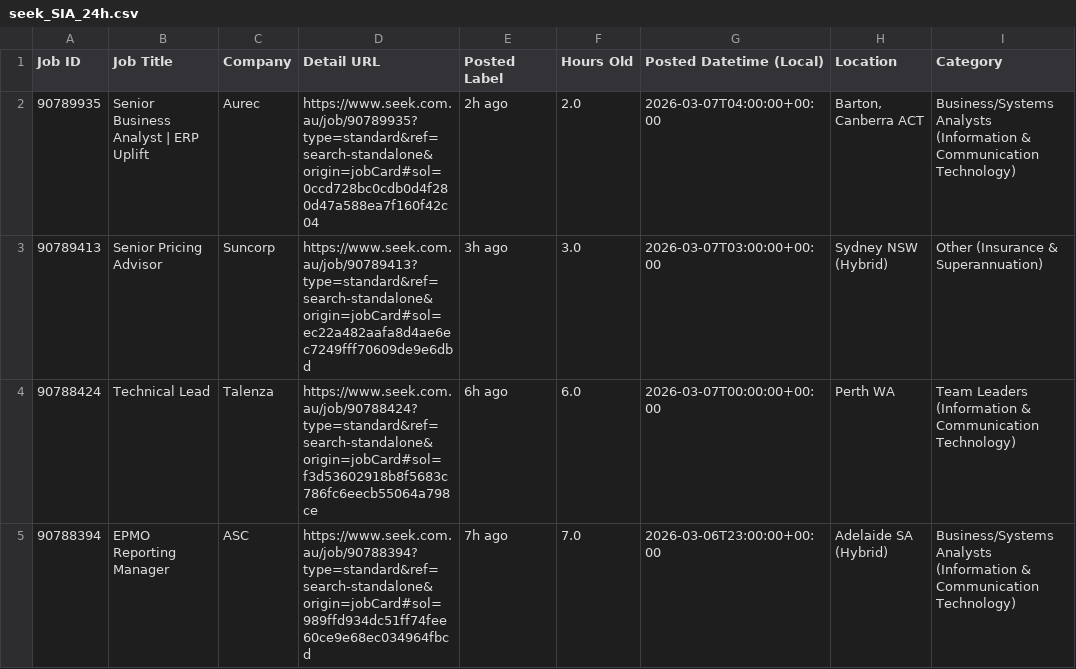
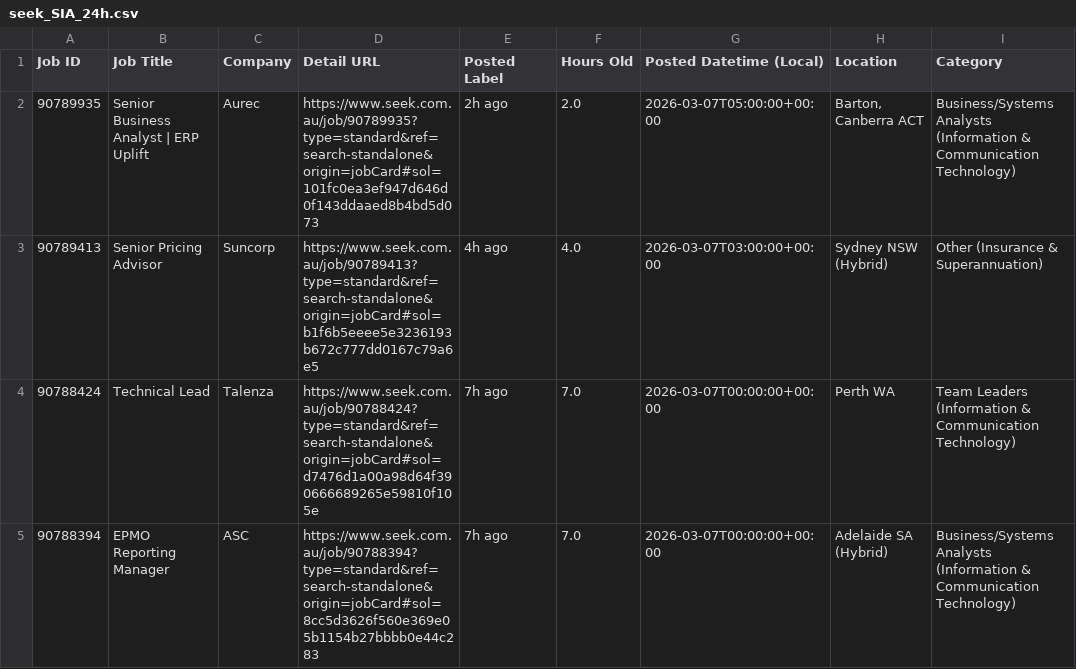
Before and after one commit to TIMXSHI/JobScrapper_SEEK_BA.BI, a CSV file: seek_SIA_24h.csv, drawn as a sheet; only a part is shown; the diff covers the shown part only; the diff names each change by its address in the sheet, - before the commit and + after, or states it on an @@ line.

```diff
--- a/seek_SIA_24h.csv
+++ b/seek_SIA_24h.csv
-D2 (Detail URL): https://www.seek.com.au/job/90789935?type=standard&ref=search-standalone&origin=jobCard#sol=0ccd728bc0cdb0d4f280d47a588ea7f160f42c04
+D2 (Detail URL): https://www.seek.com.au/job/90789935?type=standard&ref=search-standalone&origin=jobCard#sol=101fc0ea3ef947d646d0f143ddaaed8b4bd5d073
-G2 (Posted Datetime (Local)): 2026-03-07T04:00:00+00:00
+G2 (Posted Datetime (Local)): 2026-03-07T05:00:00+00:00
-D3 (Detail URL): https://www.seek.com.au/job/90789413?type=standard&ref=search-standalone&origin=jobCard#sol=ec22a482aafa8d4ae6ec7249fff70609de9e6dbd
+D3 (Detail URL): https://www.seek.com.au/job/90789413?type=standard&ref=search-standalone&origin=jobCard#sol=b1f6b5eeee5e3236193b672c777dd0167c79a6e5
-E3 (Posted Label): 3h ago
+E3 (Posted Label): 4h ago
-F3 (Hours Old): 3.0
+F3 (Hours Old): 4.0
-D4 (Detail URL): https://www.seek.com.au/job/90788424?type=standard&ref=search-standalone&origin=jobCard#sol=f3d53602918b8f5683c786fc6eecb55064a798ce
+D4 (Detail URL): https://www.seek.com.au/job/90788424?type=standard&ref=search-standalone&origin=jobCard#sol=d7476d1a00a98d64f390666689265e59810f105e
-E4 (Posted Label): 6h ago
+E4 (Posted Label): 7h ago
-F4 (Hours Old): 6.0
+F4 (Hours Old): 7.0
-D5 (Detail URL): https://www.seek.com.au/job/90788394?type=standard&ref=search-standalone&origin=jobCard#sol=989ffd934dc51ff74fee60ce9e68ec034964fbcd
+D5 (Detail URL): https://www.seek.com.au/job/90788394?type=standard&ref=search-standalone&origin=jobCard#sol=8cc5d3626f560e369e05b1154b27bbbb0e44c283
-G5 (Posted Datetime (Local)): 2026-03-06T23:00:00+00:00
+G5 (Posted Datetime (Local)): 2026-03-07T00:00:00+00:00
```
Also changed, not shown: 11 edited cells elsewhere in this file.
